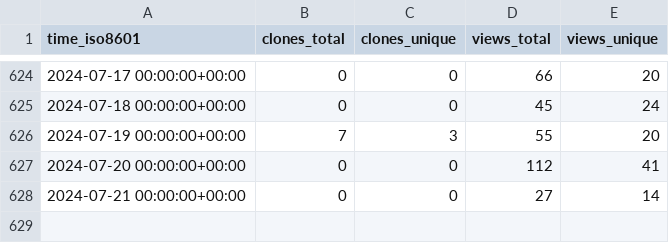
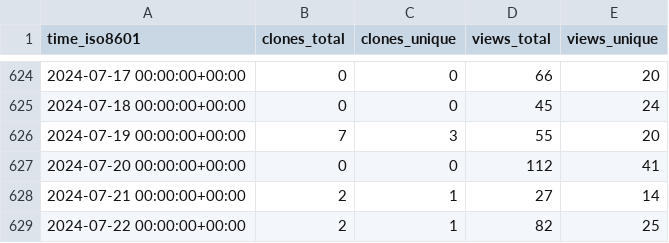
Before and after one commit to BlankTMing/SteamDepotDownloaderGUI, a CSV file: mmvanheusden/SteamDepotDownloaderGUI/ghrs-data/views_clones_aggregate.csv, drawn as a sheet; only a part is shown, gaps mark what is left out.

```diff
--- a/mmvanheusden/SteamDepotDownloaderGUI/ghrs-data/views_clones_aggregate.csv
+++ b/mmvanheusden/SteamDepotDownloaderGUI/ghrs-data/views_clones_aggregate.csv
@@ -627,2 +627,3 @@ time_iso8601,clones_total,clones_unique,views_total,views_unique
 2024-07-20 00:00:00+00:00,0,0,112,41
-2024-07-21 00:00:00+00:00,0,0,27,14
+2024-07-21 00:00:00+00:00,2,1,27,14
+2024-07-22 00:00:00+00:00,2,1,82,25
```
Also changed, not shown: 1 other file.
